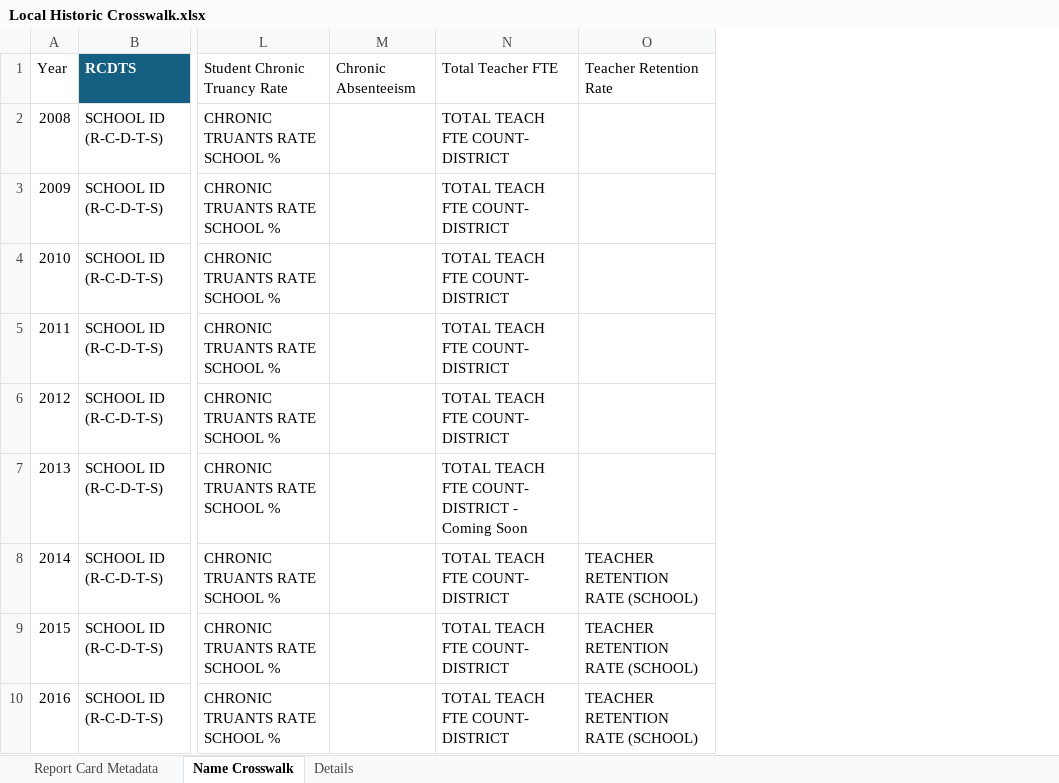
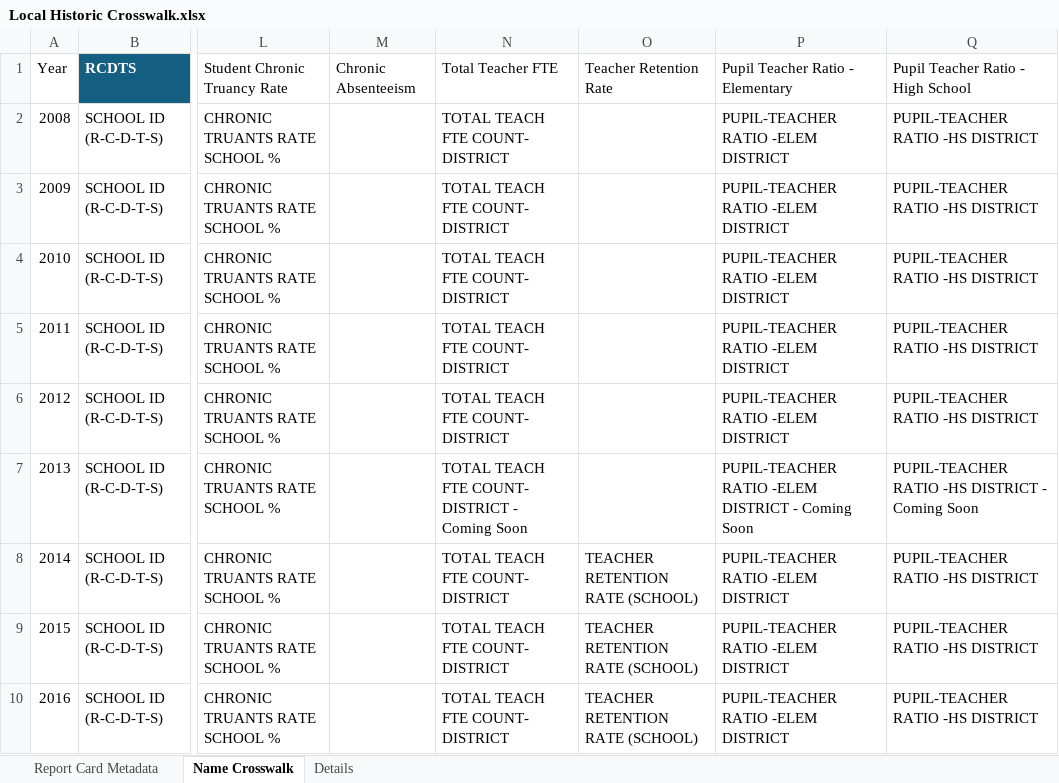
Before and after one commit to Advance-Illinois/Historic-Report-Card-Dataset, an Excel workbook: Local Historic Crosswalk.xlsx, sheet Name Crosswalk, drawn as a sheet; only a part is shown, gaps mark what is left out; values as stored, in another font and other column widths than the file's, no borders; table styles not drawn; the diff names each change by its address in the sheet, - before the commit and + after, or states it on an @@ line.

Commit message:
added teacher-pupil ratios

```diff
--- a/Local Historic Crosswalk.xlsx (sheet Name Crosswalk)
+++ b/Local Historic Crosswalk.xlsx (sheet Name Crosswalk)
+column P, rows 1-10: Pupil Teacher Ratio - Elementary | PUPIL-TEACHER RATIO -ELEM DISTRICT | PUPIL-TEACHER RATIO -ELEM DISTRICT | PUPIL-TEACHER RATIO -ELEM DISTRICT | PUPIL-TEACHER RATIO -ELEM DISTRICT | PUPIL-TEACHER RATIO -ELEM DISTRICT | PUPIL-TEACHER RATIO -ELEM DISTRICT - Coming Soon | PUPIL-TEACHER RATIO -ELEM DISTRICT | PUPIL-TEACHER RATIO -ELEM DISTRICT | PUPIL-TEACHER RATIO -ELEM DISTRICT
+column Q, rows 1-10: Pupil Teacher Ratio - High School | PUPIL-TEACHER RATIO -HS DISTRICT | PUPIL-TEACHER RATIO -HS DISTRICT | PUPIL-TEACHER RATIO -HS DISTRICT | PUPIL-TEACHER RATIO -HS DISTRICT | PUPIL-TEACHER RATIO -HS DISTRICT | PUPIL-TEACHER RATIO -HS DISTRICT - Coming Soon | PUPIL-TEACHER RATIO -HS DISTRICT | PUPIL-TEACHER RATIO -HS DISTRICT | PUPIL-TEACHER RATIO -HS DISTRICT
```
Also changed, not shown: sheet Details, 1 other file.
